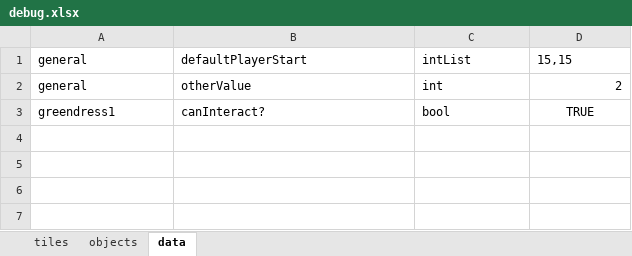
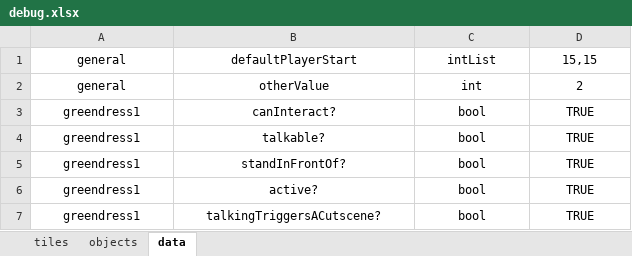
Before and after one commit to KoudelkaLasant/beast_mistress, an Excel workbook: src/beastmistress/assets/maps/debug.xlsx, sheet data, drawn as a sheet; values as stored, in another font and other column widths than the file's, no borders; the diff names each change by its address in the sheet, - before the commit and + after, or states it on an @@ line.

```diff
--- a/src/beastmistress/assets/maps/debug.xlsx (sheet data)
+++ b/src/beastmistress/assets/maps/debug.xlsx (sheet data)
-A1:D1 alignment: left
+A1:D1 alignment: center
-A2:C3 alignment: left
+A2:C3 alignment: center
-D2 alignment: right
+D2 alignment: center
+row 4: greendress1 | talkable? | bool | TRUE
+row 5: greendress1 | standInFrontOf? | bool | TRUE
+row 6: greendress1 | active? | bool | TRUE
+row 7: greendress1 | talkingTriggersACutscene? | bool | TRUE
```
Also changed, not shown: 2 other files.
